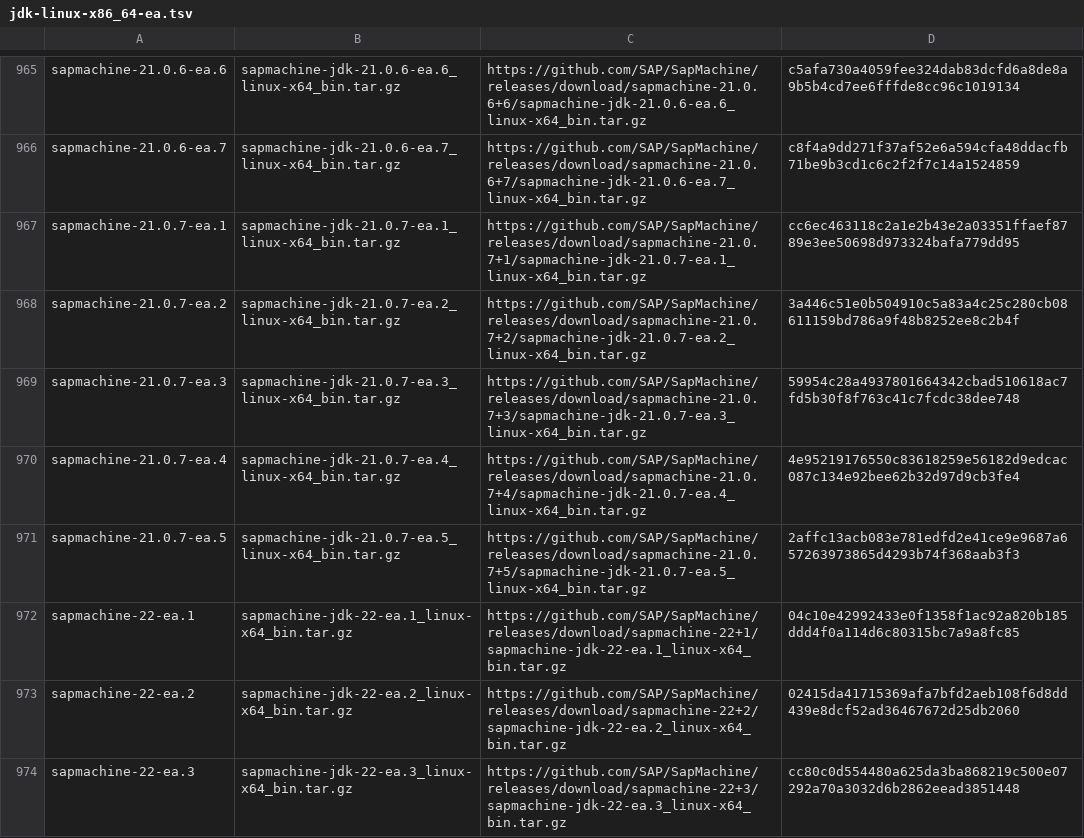
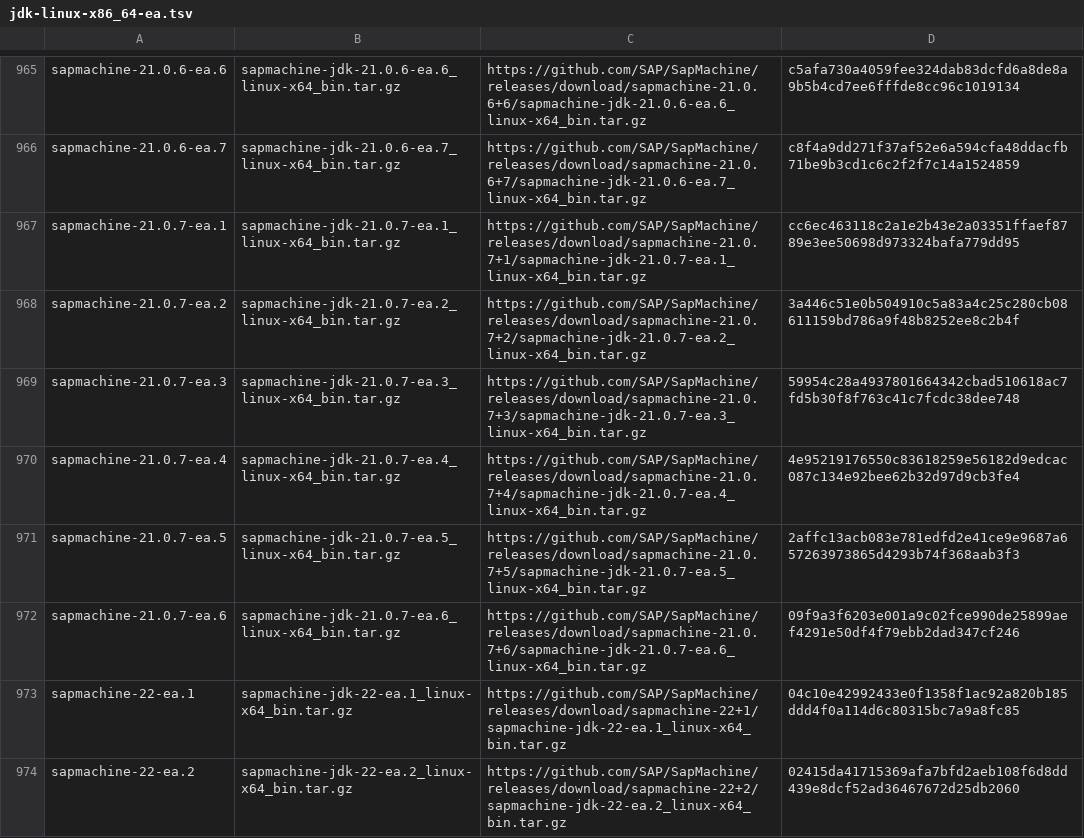
Before and after one commit to halcyon/asdf-java, a TSV file: data/jdk-linux-x86_64-ea.tsv, drawn as a sheet; only a part is shown, gaps mark what is left out; the shorter side is filled out with more unchanged rows; the diff covers the shown part only.

```diff
--- a/data/jdk-linux-x86_64-ea.tsv
+++ b/data/jdk-linux-x86_64-ea.tsv
@@ -971,2 +971,3 @@ sapmachine-21.0.7-ea.4	sapmachine-jdk-21.0.7-ea.4_linux-x64_bin.tar.gz	https://g
 sapmachine-21.0.7-ea.5	sapmachine-jdk-21.0.7-ea.5_linux-x64_bin.tar.gz	https://github.com/SAP/SapMachine/releases/download/sapmachine-21.0.7+5/sapmachine-jdk-21.0.7-ea.5_linux-x64_bin.tar.gz	2affc13acb083e781edfd2e41ce9e9687a657263973865d4293b74f368aab3f3
+sapmachine-21.0.7-ea.6	sapmachine-jdk-21.0.7-ea.6_linux-x64_bin.tar.gz	https://github.com/SAP/SapMachine/releases/download/sapmachine-21.0.7+6/sapmachine-jdk-21.0.7-ea.6_linux-x64_bin.tar.gz	09f9a3f6203e001a9c02fce990de25899aef4291e50df4f79ebb2dad347cf246
 sapmachine-22-ea.1	sapmachine-jdk-22-ea.1_linux-x64_bin.tar.gz	https://github.com/SAP/SapMachine/releases/download/sapmachine-22+1/sapmachine-jdk-22-ea.1_linux-x64_bin.tar.gz	04c10e42992433e0f1358f1ac92a820b185ddd4f0a114d6c80315bc7a9a8fc85
```
Also changed, not shown: 9 added rows elsewhere in this file, data/jdk-linux-aarch64-ea.tsv, data/jdk-macosx-aarch64-ea.tsv, 5 other files.
